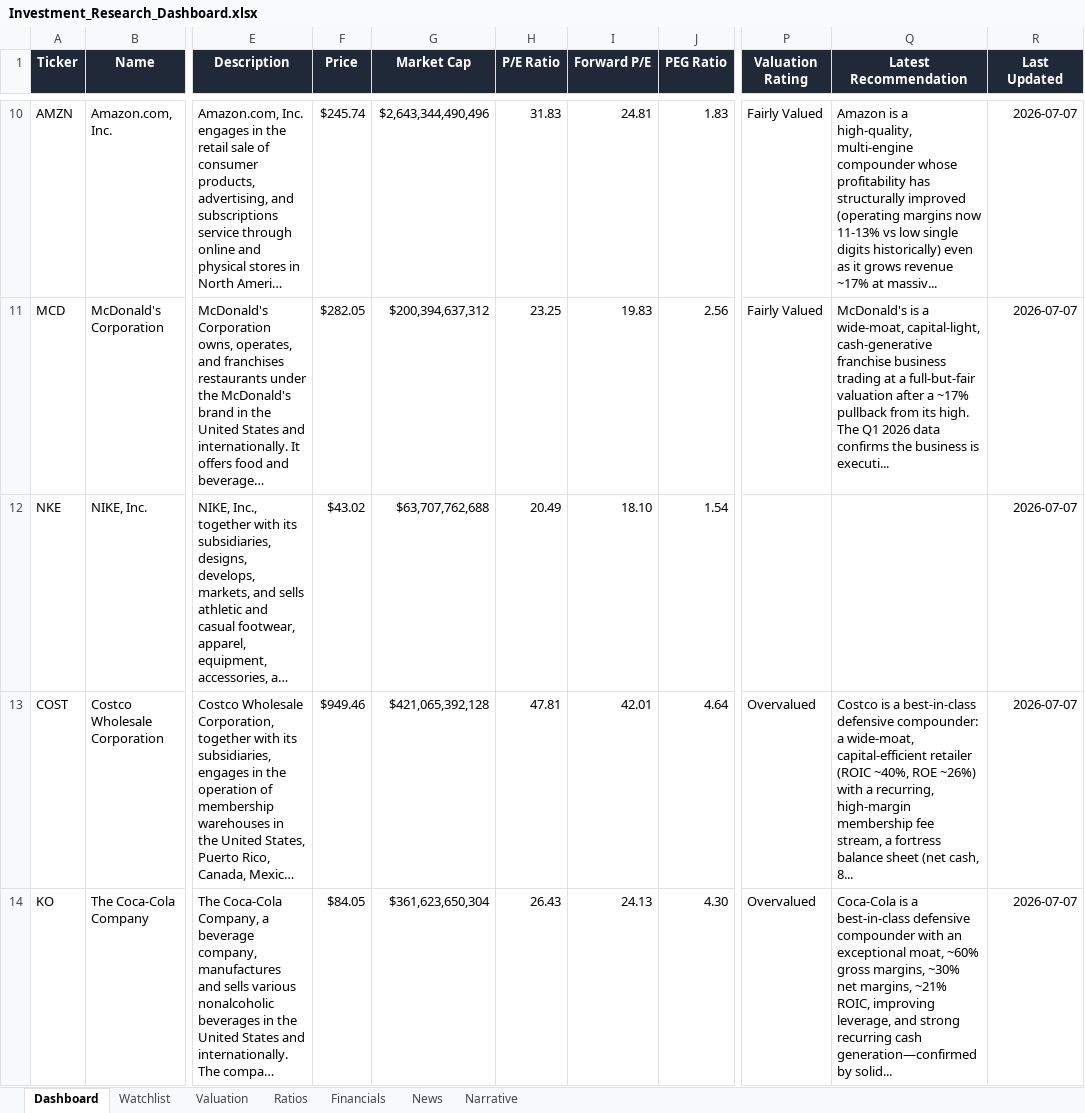
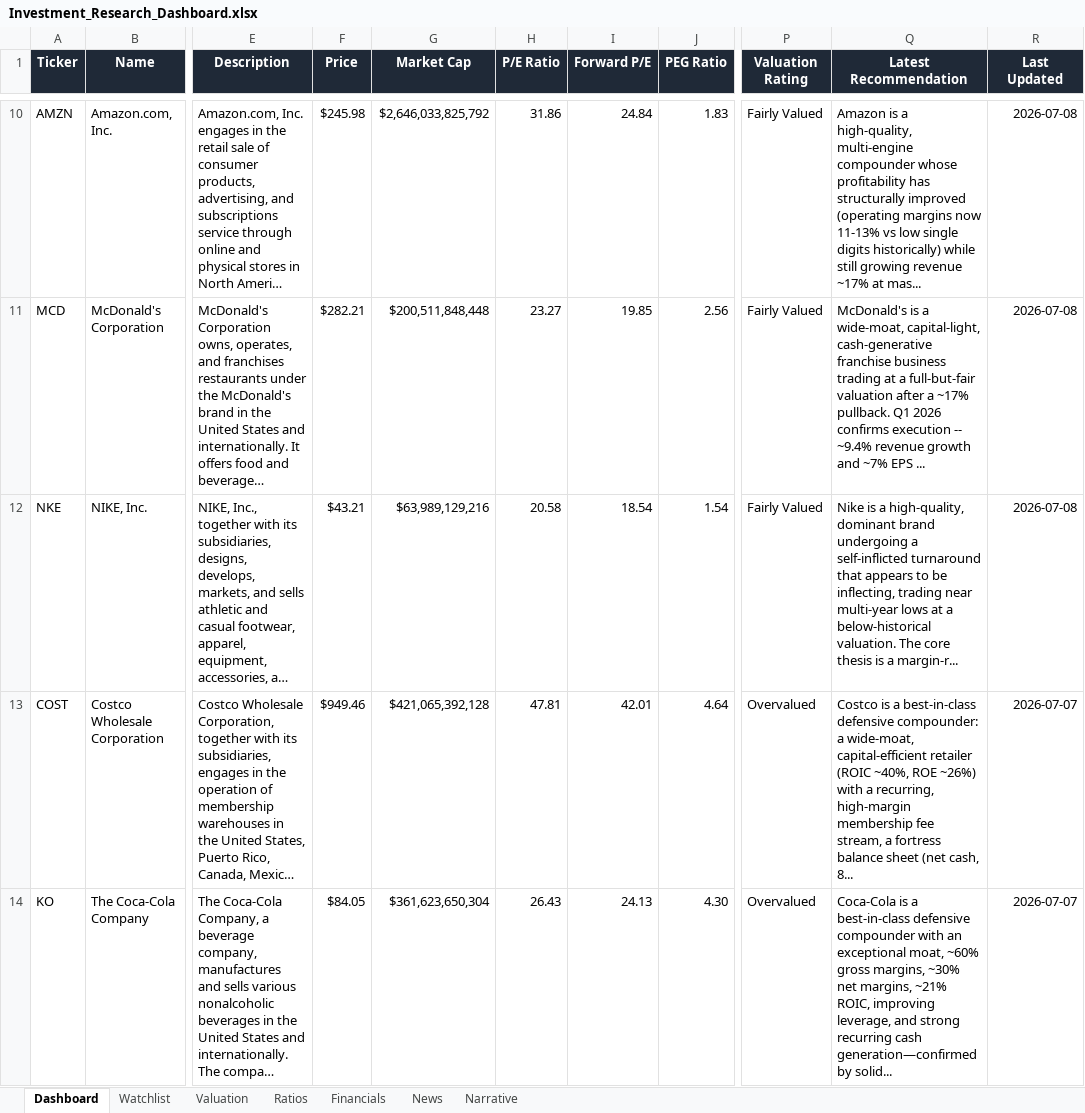
Before and after one commit to ishannair2005/Investing_Dashboard, an Excel workbook: Investment_Research_Dashboard.xlsx, sheet Dashboard, drawn as a sheet; only a part is shown, gaps mark what is left out; long unchanged cells end in …; values as stored, in another font and other column widths than the file's, no borders; conditional formats and table styles not drawn; the diff covers the shown part only; the diff names each change by its address in the sheet, - before the commit and + after, or states it on an @@ line.

```diff
--- a/Investment_Research_Dashboard.xlsx (sheet Dashboard)
+++ b/Investment_Research_Dashboard.xlsx (sheet Dashboard)
-F10 (Price): $245.74
+F10 (Price): $245.98
-G10 (Market Cap): $2,643,344,490,496
+G10 (Market Cap): $2,646,033,825,792
-H10 (P/E Ratio): 31.83
+H10 (P/E Ratio): 31.86
-I10 (Forward P/E): 24.81
+I10 (Forward P/E): 24.84
-Q10 (Latest Recommendation): …digits historically) even as it grows revenue ~17% at massiv...
+Q10 (Latest Recommendation): …digits historically) while still growing revenue ~17% at mas...
-R10:R12 (Last Updated): 2026-07-07
+R10:R12 (Last Updated): 2026-07-08
-F11 (Price): $282.05
+F11 (Price): $282.21
-G11 (Market Cap): $200,394,637,312
+G11 (Market Cap): $200,511,848,448
-H11 (P/E Ratio): 23.25
+H11 (P/E Ratio): 23.27
-I11 (Forward P/E): 19.83
+I11 (Forward P/E): 19.85
-Q11 (Latest Recommendation): …a ~17% pullback from its high. The Q1 2026 data confirms the business is executi...
+Q11 (Latest Recommendation): …a ~17% pullback. Q1 2026 confirms execution -- ~9.4% revenue growth and ~7% EPS ...
-F12 (Price): $43.02
+F12 (Price): $43.21
-G12 (Market Cap): $63,707,762,688
+G12 (Market Cap): $63,989,129,216
-H12 (P/E Ratio): 20.49
+H12 (P/E Ratio): 20.58
-I12 (Forward P/E): 18.10
+I12 (Forward P/E): 18.54
-P12 (Valuation Rating): (empty)
+P12 (Valuation Rating): Fairly Valued
-Q12 (Latest Recommendation): (empty)
+Q12 (Latest Recommendation): Nike is a high-quality, dominant brand undergoing a self-inflicted turnaround that appears to be inflecting, trading near multi-year lows at a below-historical valuation. The core thesis is a margin-r...
```
Also changed, not shown: 37 edited cells elsewhere in this sheet, sheet News, sheet Narrative, sheet Valuation.
